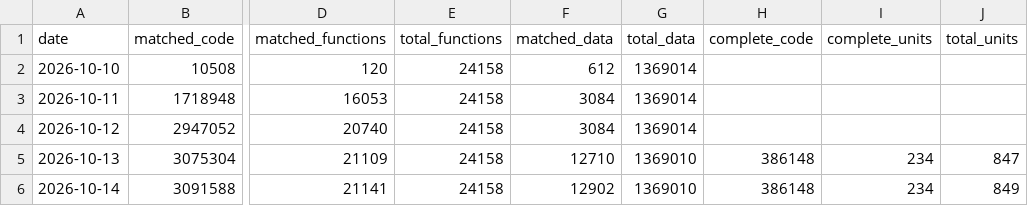
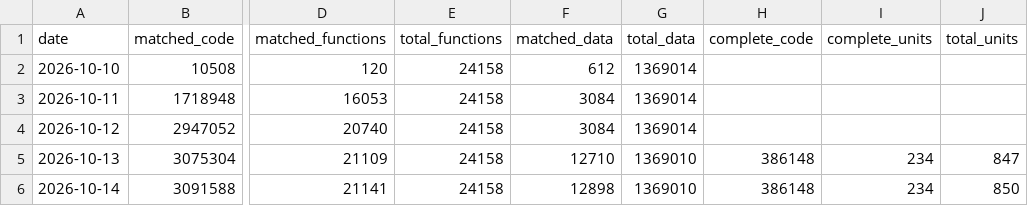
Before and after one commit to ptitty12/decompile_mvp_04, a CSV file: docs/progress/history.csv, drawn as a sheet; only a part is shown, gaps mark what is left out; the diff names each change by its address in the sheet, - before the commit and + after, or states it on an @@ line.

Commit message:
docs: update progress card
52.43% of code matched as of 2026-10-14: 21,141 of 24,158 functions, 3,091,588 of 5,896,176 code bytes, 762 units with code; 6.55% of code built from source (234 of 850 units linked).

Automated by tools/progress_bot.py from a build of 6403f62015.

```diff
--- a/docs/progress/history.csv
+++ b/docs/progress/history.csv
-F6 (matched_data): 12902
+F6 (matched_data): 12898
-J6 (total_units): 849
+J6 (total_units): 850
```
Also changed, not shown: 1 other file.
